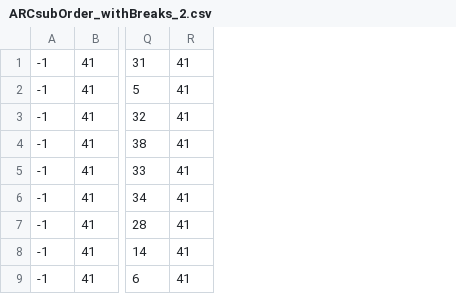
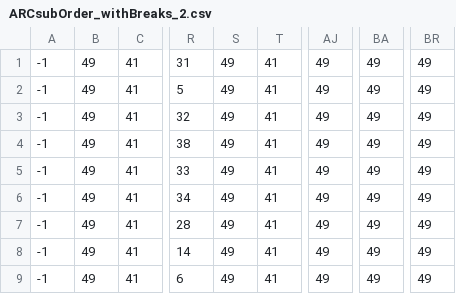
Before and after one commit to ahn-cj/ARC-behavioral, a CSV file: eye-tracking/ARCsubOrder_withBreaks_2.csv, drawn as a sheet; only a part is shown, gaps mark what is left out; the diff names each change by its address in the sheet, - before the commit and + after, or states it on an @@ line.

```diff
--- a/eye-tracking/ARCsubOrder_withBreaks_2.csv
+++ b/eye-tracking/ARCsubOrder_withBreaks_2.csv
+column B, rows 1-9: all 49
+column S, rows 1-9: all 49
+column AJ, rows 1-9: all 49
+column BA, rows 1-9: all 49
+column BR, rows 1-9: all 49
```
Also changed, not shown: 1 other file.
